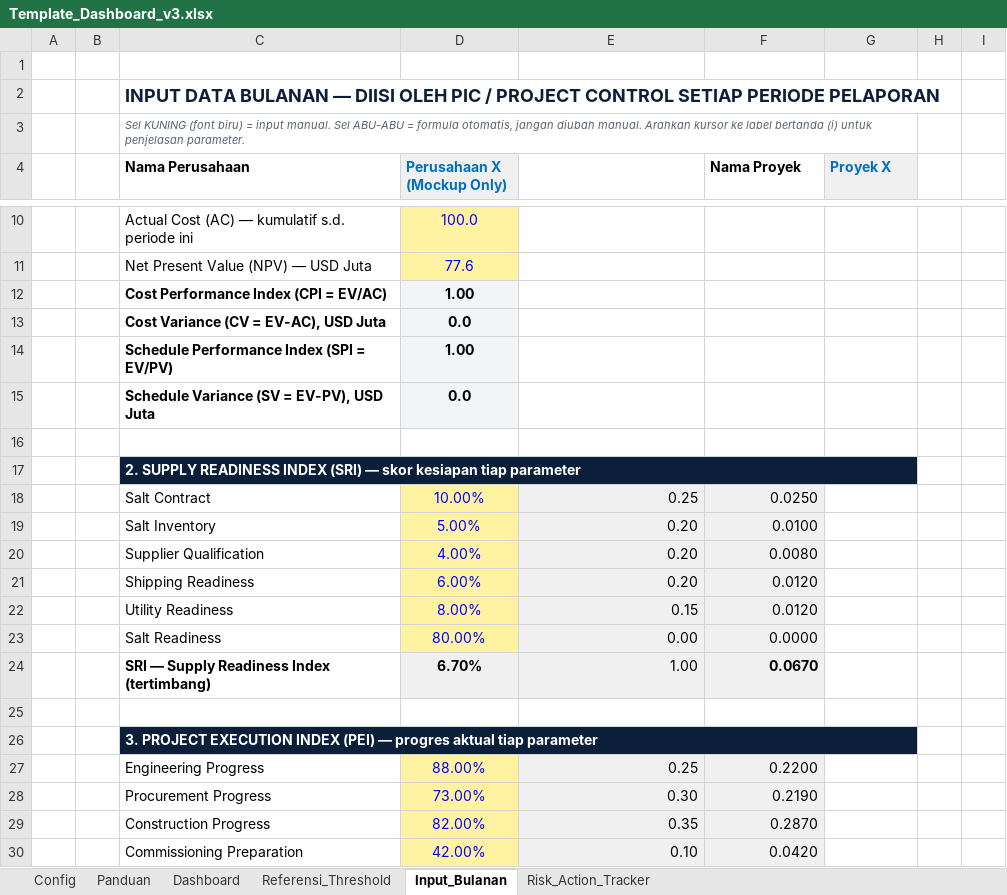
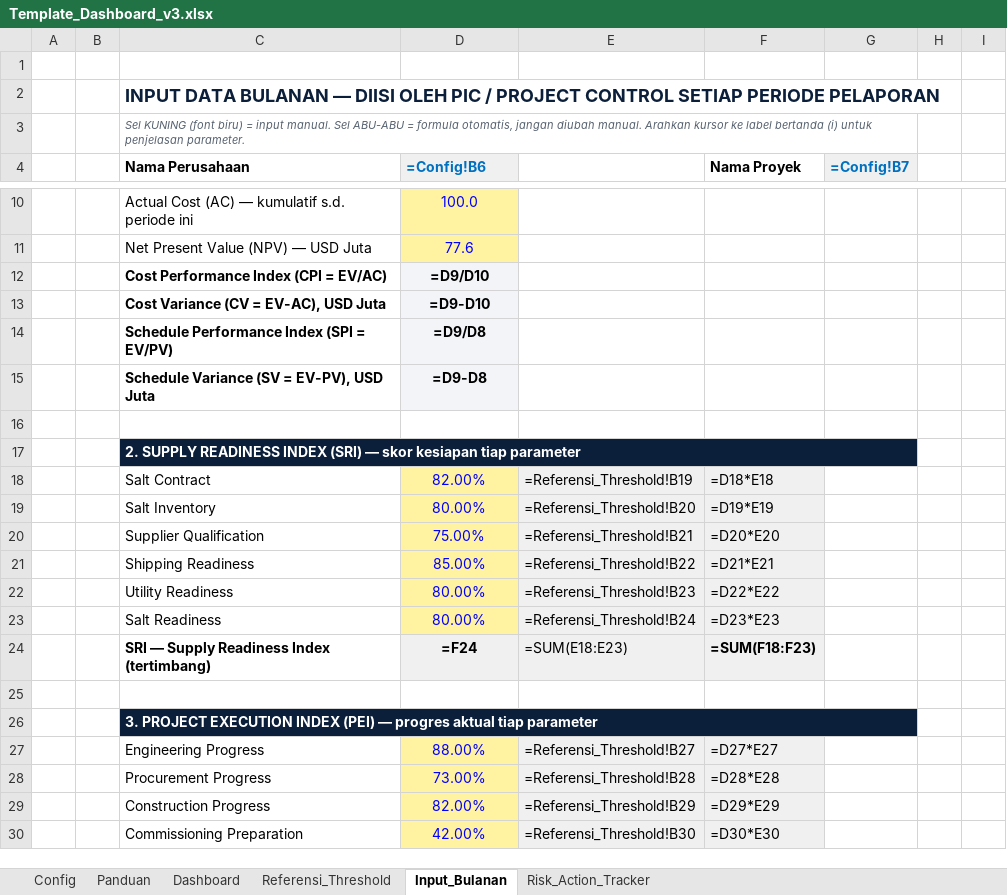
Before and after one commit to ipanjez/mockup-projecthealth, an Excel workbook: Template_Dashboard_v3.xlsx, sheet Input_Bulanan, drawn as a sheet; only a part is shown, gaps mark what is left out; values as stored, in another font and other column widths than the file's, no borders; formulas without a stored value are shown as written; the diff covers the shown part only; the diff names each change by its address in the sheet, - before the commit and + after, or states it on an @@ line.

```diff
--- a/Template_Dashboard_v3.xlsx (sheet Input_Bulanan)
+++ b/Template_Dashboard_v3.xlsx (sheet Input_Bulanan)
-D4: Perusahaan X (Mockup Only)
+D4: =Config!B6
-G4: Proyek X
+G4: =Config!B7
-D12 (=Config!B6): 1.00
+D12 (=Config!B6): =D9/D10
-D13 (=Config!B6): 0.0
+D13 (=Config!B6): =D9-D10
-D14 (=Config!B6): 1.00
+D14 (=Config!B6): =D9/D8
-D15 (=Config!B6): 0.0
+D15 (=Config!B6): =D9-D8
-D18 (=Config!B6): 10.00%
+D18 (=Config!B6): 82.00%
-E18: 0.25
+E18: =Referensi_Threshold!B19
-F18 (Nama Proyek): 0.0250
+F18 (Nama Proyek): =D18*E18
-D19 (=Config!B6): 5.00%
+D19 (=Config!B6): 80.00%
-E19: 0.20
+E19: =Referensi_Threshold!B20
-F19 (Nama Proyek): 0.0100
+F19 (Nama Proyek): =D19*E19
-D20 (=Config!B6): 4.00%
+D20 (=Config!B6): 75.00%
-E20: 0.20
+E20: =Referensi_Threshold!B21
-F20 (Nama Proyek): 0.0080
+F20 (Nama Proyek): =D20*E20
-D21 (=Config!B6): 6.00%
+D21 (=Config!B6): 85.00%
-E21: 0.20
+E21: =Referensi_Threshold!B22
-F21 (Nama Proyek): 0.0120
+F21 (Nama Proyek): =D21*E21
-D22 (=Config!B6): 8.00%
+D22 (=Config!B6): 80.00%
-E22: 0.15
+E22: =Referensi_Threshold!B23
-F22 (Nama Proyek): 0.0120
+F22 (Nama Proyek): =D22*E22
-E23: 0.00
+E23: =Referensi_Threshold!B24
-F23 (Nama Proyek): 0.0000
+F23 (Nama Proyek): =D23*E23
-D24 (=Config!B6): 6.70%
+D24 (=Config!B6): =F24
-E24: 1.00
+E24: =SUM(E18:E23)
-F24 (Nama Proyek): 0.0670
+F24 (Nama Proyek): =SUM(F18:F23)
-E27: 0.25
+E27: =Referensi_Threshold!B27
-F27 (Nama Proyek): 0.2200
+F27 (Nama Proyek): =D27*E27
-E28: 0.30
+E28: =Referensi_Threshold!B28
-F28 (Nama Proyek): 0.2190
+F28 (Nama Proyek): =D28*E28
-E29: 0.35
+E29: =Referensi_Threshold!B29
-F29 (Nama Proyek): 0.2870
+F29 (Nama Proyek): =D29*E29
-E30: 0.10
+E30: =Referensi_Threshold!B30
-F30 (Nama Proyek): 0.0420
+F30 (Nama Proyek): =D30*E30
```
Also changed, not shown: 40 edited cells elsewhere in this sheet, sheet Dashboard, sheet Risk_Action_Tracker, sheet Panduan, sheet Config, 1 other file.
